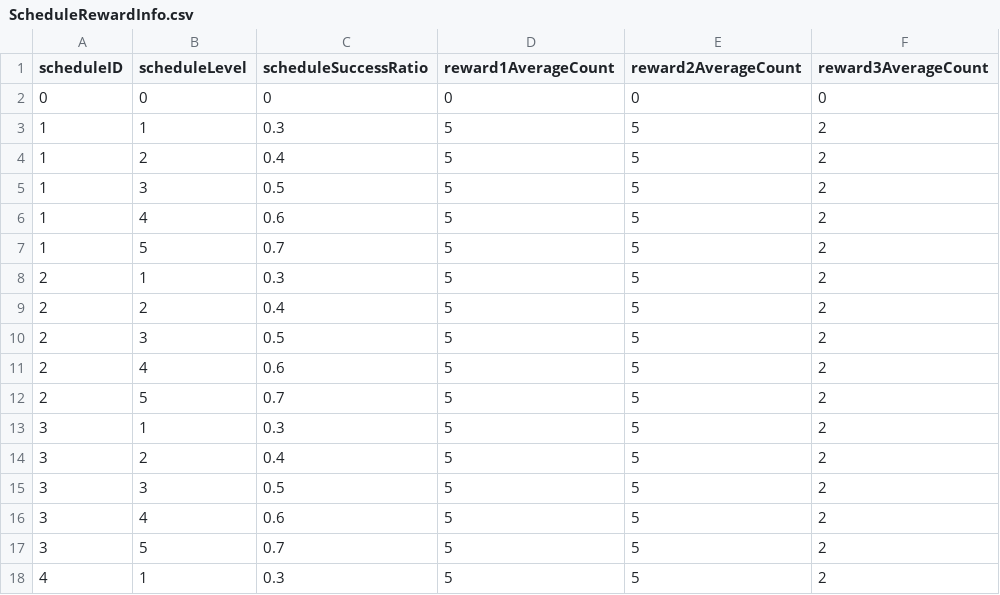
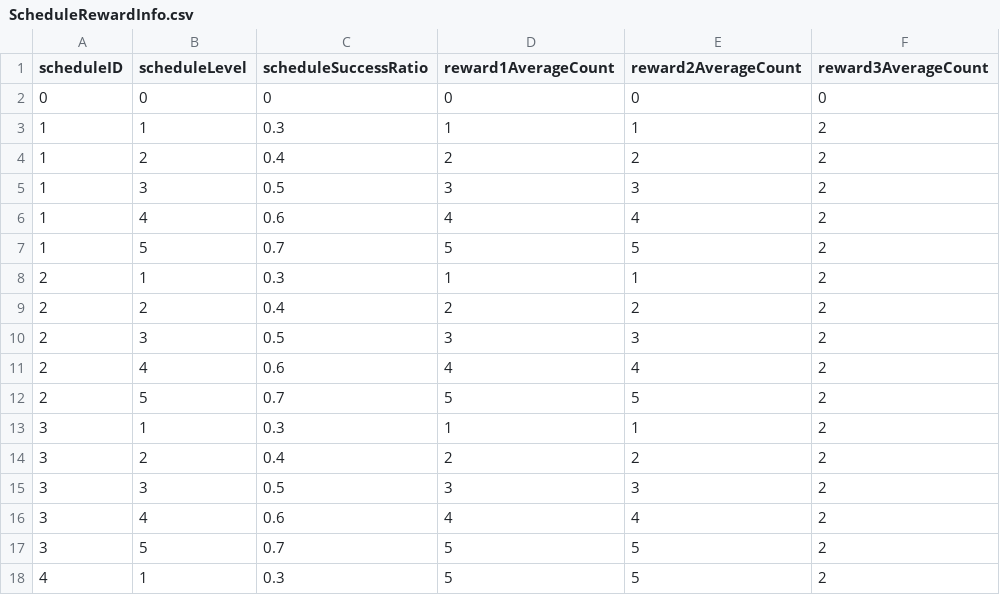
Before and after one commit to kalmmis/AndroidMaker, a CSV file: Assets/Resources/csvData/ScheduleRewardInfo.csv, drawn as a sheet; only a part is shown.

```diff
--- a/Assets/Resources/csvData/ScheduleRewardInfo.csv
+++ b/Assets/Resources/csvData/ScheduleRewardInfo.csv
@@ -2,16 +2,16 @@ scheduleID,scheduleLevel,scheduleSuccessRatio,reward1AverageCount,reward2Average
 0,0,0,0,0,0
-1,1,0.3,5,5,2
-1,2,0.4,5,5,2
-1,3,0.5,5,5,2
-1,4,0.6,5,5,2
+1,1,0.3,1,1,2
+1,2,0.4,2,2,2
+1,3,0.5,3,3,2
+1,4,0.6,4,4,2
 1,5,0.7,5,5,2
-2,1,0.3,5,5,2
-2,2,0.4,5,5,2
-2,3,0.5,5,5,2
-2,4,0.6,5,5,2
+2,1,0.3,1,1,2
+2,2,0.4,2,2,2
+2,3,0.5,3,3,2
+2,4,0.6,4,4,2
 2,5,0.7,5,5,2
-3,1,0.3,5,5,2
-3,2,0.4,5,5,2
-3,3,0.5,5,5,2
-3,4,0.6,5,5,2
+3,1,0.3,1,1,2
+3,2,0.4,2,2,2
+3,3,0.5,3,3,2
+3,4,0.6,4,4,2
 3,5,0.7,5,5,2
```
Also changed, not shown: Assets/Resources/csvData/ScheduleInfo.csv, 30 other files.
